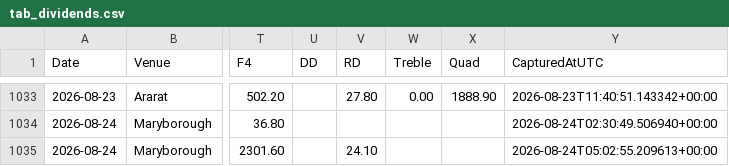
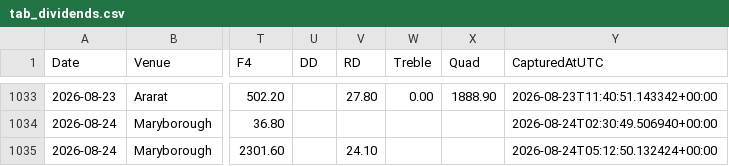
Before and after one commit to harnessapp/Trotify, a CSV file: tab_dividends.csv, drawn as a sheet; only a part is shown, gaps mark what is left out; the diff names each change by its address in the sheet, - before the commit and + after, or states it on an @@ line.

Commit message:
Automated Trotify update

```diff
--- a/tab_dividends.csv
+++ b/tab_dividends.csv
-Y1035 (CapturedAtUTC): 2026-08-24T05:02:55.209613+00:00
+Y1035 (CapturedAtUTC): 2026-08-24T05:12:50.132424+00:00
```
